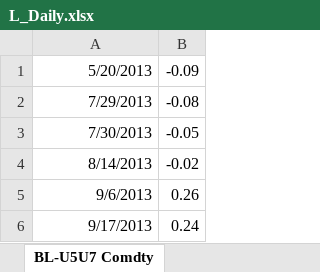
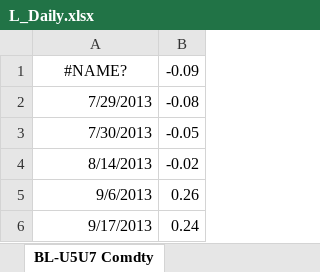
Before and after one commit to ericwang1229/SS_Fly_Outright_Hedge, an Excel workbook: L_Daily.xlsx, sheet BL-U5U7 Comdty, drawn as a sheet; only a part is shown; values as stored, in another font and other column widths than the file's, no borders; the diff names each change by its address in the sheet, - before the commit and + after, or states it on an @@ line.

```diff
--- a/L_Daily.xlsx (sheet BL-U5U7 Comdty)
+++ b/L_Daily.xlsx (sheet BL-U5U7 Comdty)
-A1: 5/20/2013
+A1: #NAME?
-A1 alignment: right
+A1 alignment: center
```
Also changed, not shown: sheet BL-U6U7 Comdty, sheet BL-H7U7 Comdty, sheet BL-M6M7 Comdty, sheet BL-Z6M7 Comdty, sheet BL-U6H7 Comdty, sheet BL-H6H7 Comdty, 27 more sheets, other sheet tabs, 2 other files.
